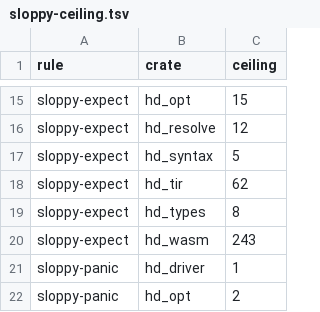
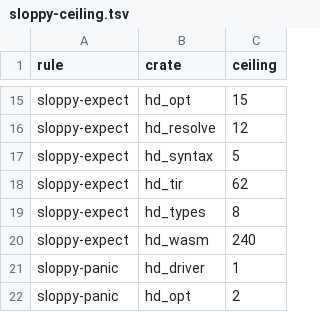
Before and after one commit to HerringtonDarkholme/hd-lang, a TSV file: scripts/sloppy-ceiling.tsv, drawn as a sheet; only a part is shown, gaps mark what is left out.

Commit message:
Record boundary ownership once in instance TIR
Select the declaration/function-value count convention in one cached type
query. Freeze parameter/capture loans, consumers, string-slice loans and
count boundary rows after collection, beside instance bodies. The emitter
reads per-sub-body records and lowers their physical count walks. Delete
its parameter/capture scans, trait-slot classifier and duplicate caches.
Read the checker's iterative Copy query and published answers instead of
maintaining a second walker. Preserve local-reference reborrows and use
cached concrete associated-type normalization for instantiated members.
Nested enum payload reads follow the current parent borrow decisions in
the derivation table, before those decisions are written into TIR. The
same source relation reads final TIR modes during payload flattening.

Cost: O(N + P + U + C + E log E) per body for instructions, distinct place
projection steps, actual uses, capture rows and sorted exit rows. An
emitter reads only its sub-body's annotations. Each distinct type/member
is answered once per run; associated normal forms share ConcreteNorm.
Space is linear in these records and cached types; no retry or native
input-depth recursion is added. Generated work tests cover width 1000,
depth 20, deep projections and sibling closures.

Design follows rustc's ArgAbi/PassMode and FnAbi: select conventions before
codegen, then lower recorded choices. hd records count ownership rather
than platform register classes. Reference:
https://github.com/rust-lang/rust/blob/master/compiler/rustc_target/src/callconv/mod.rs

Price-OK: 34/34 optimized workload modules are byte-identical to e28a8d6f4;
driver ownership/count and Wasm stage baselines are unchanged. No runtime
measurement is needed for identical modules.
No-fixture-OK: existing counts/a-plain-parameter-states-its-entry-copy.hd,
counts/an-indirect-closure-borrows-its-reference-parameters.hd and capture
stage cases cover the unchanged conventions; Copy and width/depth tests
cover shared query internals. The existing conformance case
associated-payload-writes-in-a-nested-enum-payload.hd covers the nested
borrow derivation. Reference and pattern coverage passes in three modes
(2634 pass, one pre-existing known failure #1435).

Source lines in crates/*/src, including inline tests: +1021 / -1119 (net -98).

Fixes #2144

```diff
--- a/scripts/sloppy-ceiling.tsv
+++ b/scripts/sloppy-ceiling.tsv
@@ -19,3 +19,3 @@ sloppy-expect	hd_tir	62
 sloppy-expect	hd_types	8
-sloppy-expect	hd_wasm	243
+sloppy-expect	hd_wasm	240
 sloppy-panic	hd_driver	1
```
Also changed, not shown: 20 other files.
